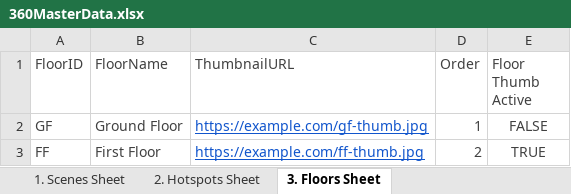
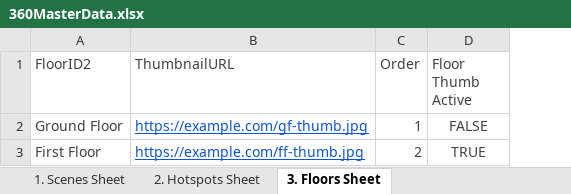
Before and after one commit to Rmoosa2014/vr-tour, an Excel workbook: 360MasterData.xlsx, sheet 3. Floors Sheet, drawn as a sheet; values as stored, in another font and other column widths than the file's, no borders; table styles not drawn; removed rows and columns are numbered as before the commit, all else as after; the diff names each change by its address in the sheet, - before the commit and + after, or states it on an @@ line.

```diff
--- a/360MasterData.xlsx (sheet 3. Floors Sheet)
+++ b/360MasterData.xlsx (sheet 3. Floors Sheet)
-column A (FloorID), rows 2-3: GF | FF
-A1: FloorName
+A1: FloorID2
```
Also changed, not shown: sheet 2. Hotspots Sheet.
